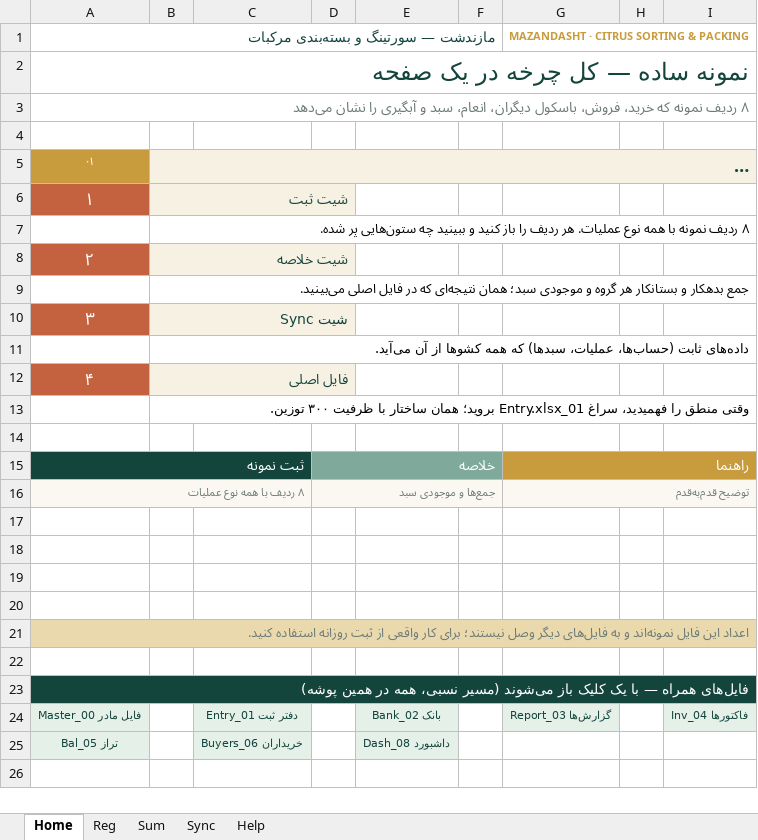
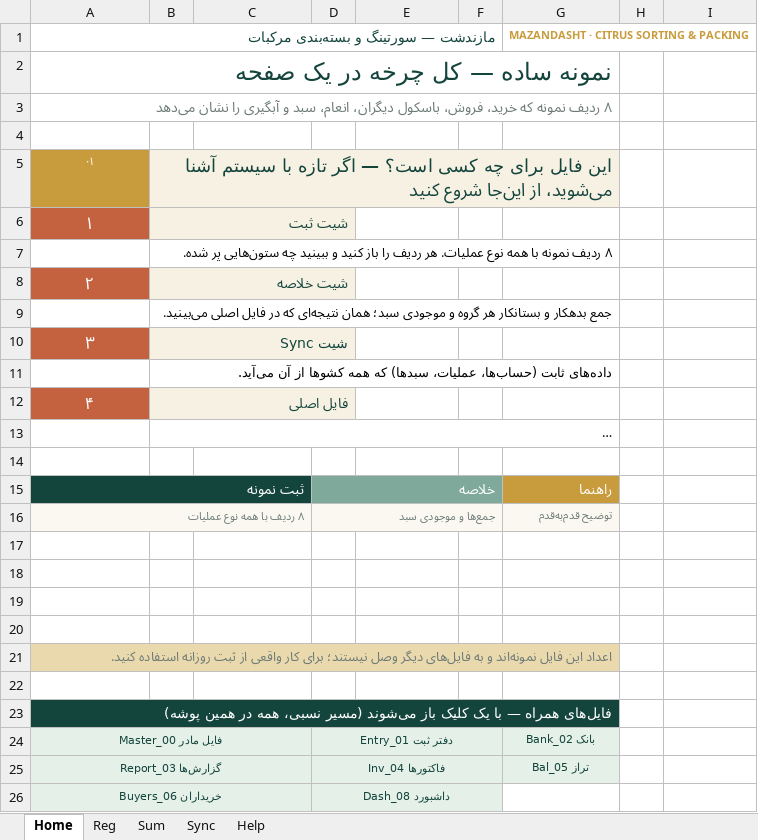
Before and after one commit to homanak/Excel-Mazand, an Excel workbook: Mazandasht_v04/07_Demo.xlsx, sheet Home, drawn as a sheet; long unchanged cells end in …; values as stored, in another font and other column widths than the file's, no borders; removed rows and columns are numbered as before the commit, all else as after; the diff names each change by its address in the sheet, - before the commit and + after, or states it on an @@ line.

```diff
--- a/Mazandasht_v04/07_Demo.xlsx (sheet Home)
+++ b/Mazandasht_v04/07_Demo.xlsx (sheet Home)
-G1:I1 merged
-A2:I2 merged
+A2:G2 merged
-A3:I3 merged
+A3:G3 merged
-B5:I5 merged
+B5:G5 merged
-B7:I7 merged
+B7:G7 merged
-B9:I9 merged
+B9:G9 merged
-B11:I11 merged
+B11:G11 merged
-B13:I13 merged
+B13:G13 merged
-G15:I15 merged
-G16:I16 merged
-A21:I21 merged
+A21:G21 merged
-A23:I23 merged
+A23:G23 merged
-row 24: فایل مادر 00_Master |  | دفتر ثبت 01_Entry |  | بانک 02_Bank |  | گزارش‌ها 03_Report |  | فاکتورها 04_Inv
-row 25: تراز 05_Bal |  | خریداران 06_Buyers |  | داشبورد 08_Dash
+row 24: فایل مادر 00_Master |  |  | دفتر ثبت 01_Entry |  |  | بانک 02_Bank
+row 25: گزارش‌ها 03_Report |  |  | فاکتورها 04_Inv |  |  | تراز 05_Bal
+row 26: خریداران 06_Buyers |  |  | داشبورد 08_Dash
```
Also changed, not shown: Mazandasht_v04/00_Master.xlsx, 14 other files.
